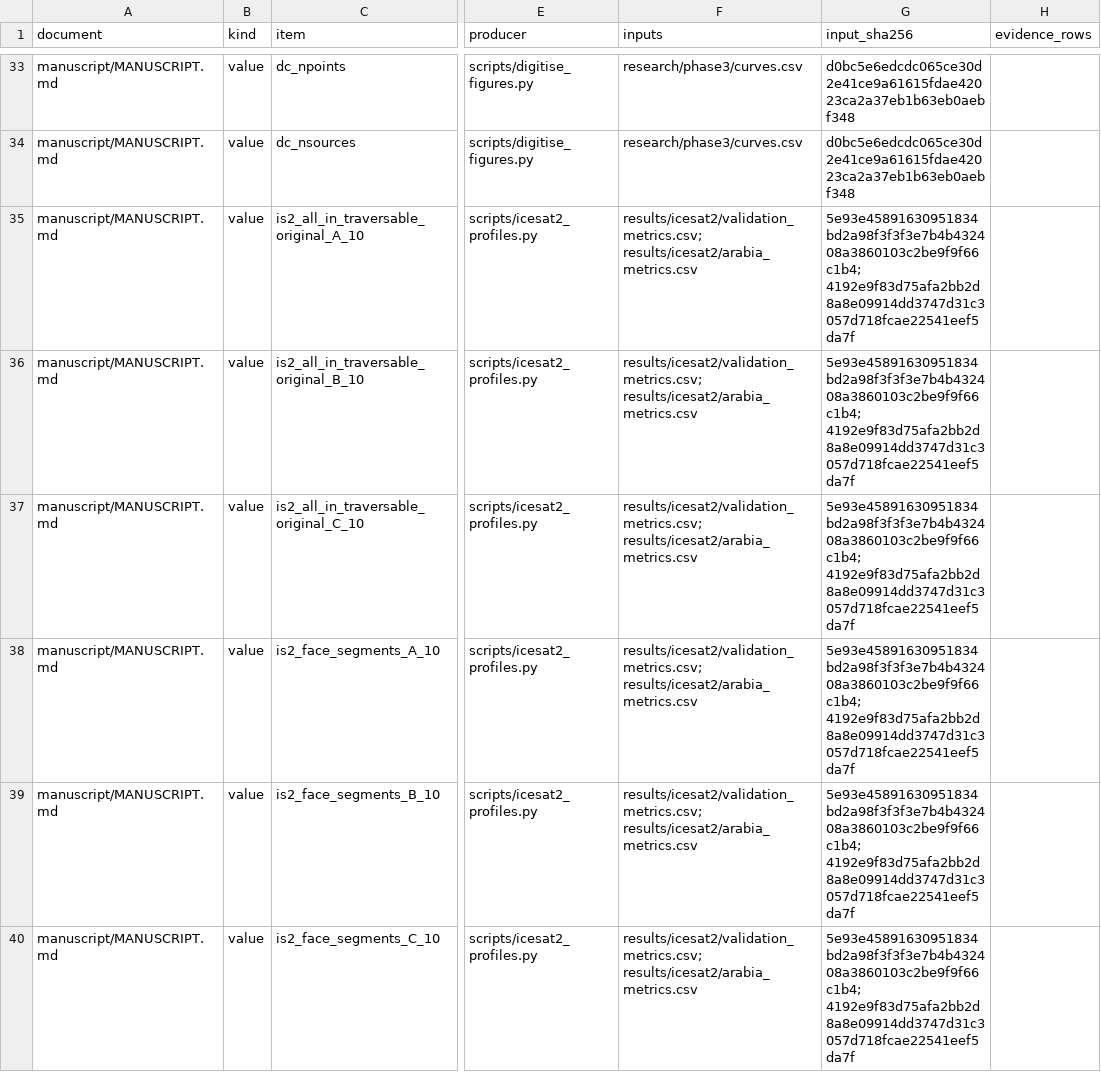
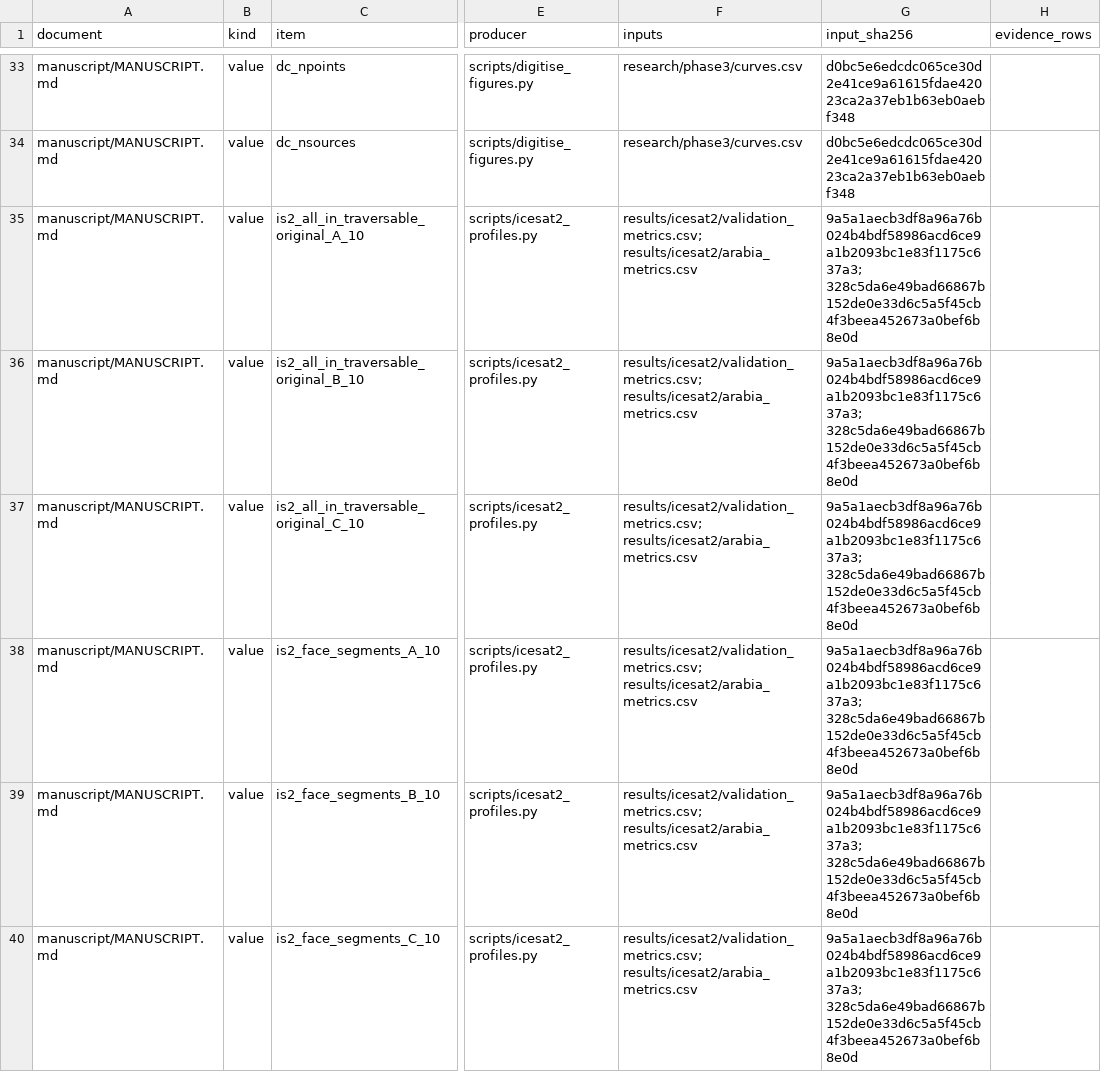
Before and after one commit to hudasol/dune-rover, a CSV file: docs/NUMBER_LEDGER.csv, drawn as a sheet; only a part is shown, gaps mark what is left out; the diff covers the shown part only; the diff names each change by its address in the sheet, - before the commit and + after, or states it on an @@ line.

Commit message:
Rebuild the number ledger for the new ICESat-2 result files

```diff
--- a/docs/NUMBER_LEDGER.csv
+++ b/docs/NUMBER_LEDGER.csv
-G35:G40 (input_sha256): 5e93e45891630951834bd2a98f3f3f3e7b4b432408a3860103c2be9f9f66c1b4; 4192e9f83d75afa2bb2d8a8e09914dd3747d31c3057d718fcae22541eef5da7f
+G35:G40 (input_sha256): 9a5a1aecb3df8a96a76b024b4bdf58986acd6ce9a1b2093bc1e83f1175c637a3; 328c5da6e49bad66867b152de0e33d6c5a5f45cb4f3beea452673a0bef6b8e0d
```
Also changed, not shown: 18 edited cells elsewhere in this file.
